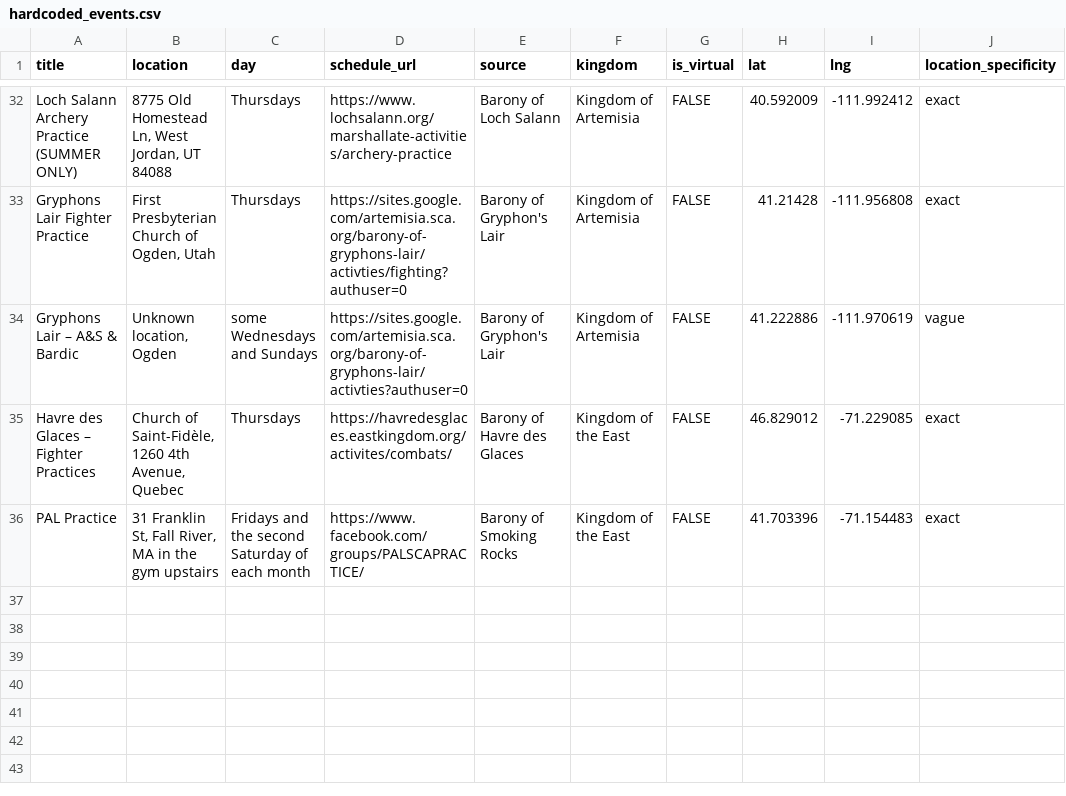
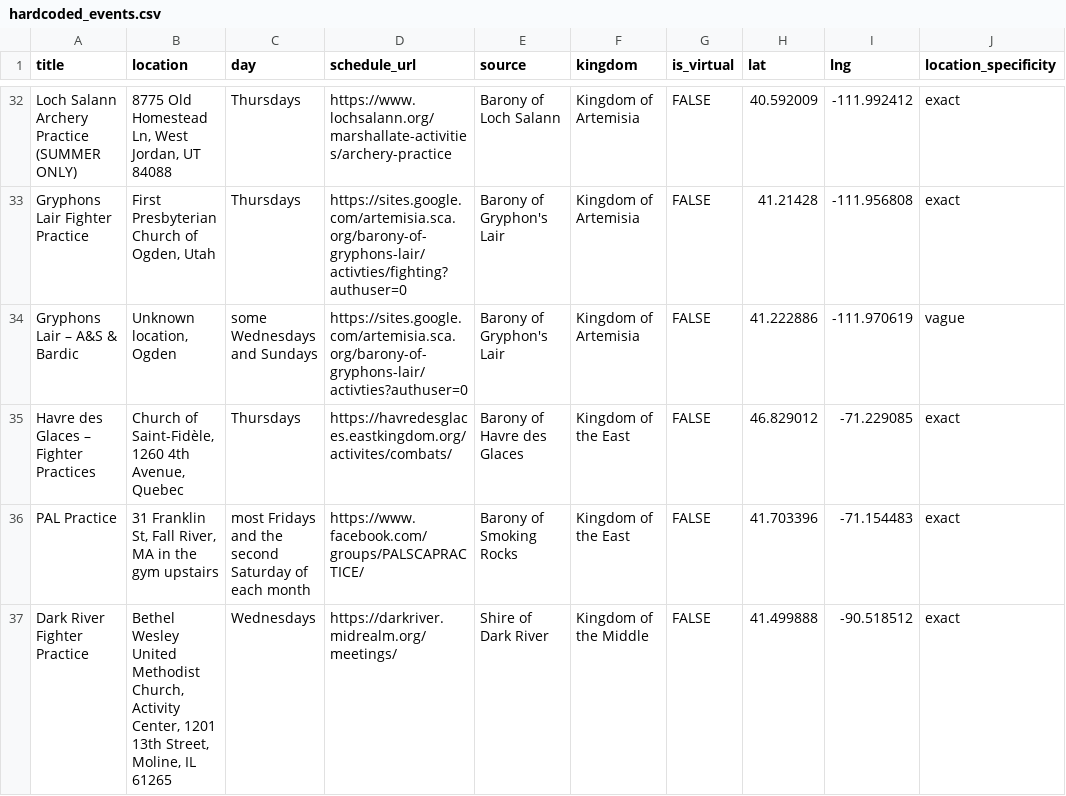
Before and after one commit to khs/scamap, a CSV file: hardcoded_events.csv, drawn as a sheet; only a part is shown, gaps mark what is left out.

```diff
--- a/hardcoded_events.csv
+++ b/hardcoded_events.csv
@@ -35,2 +35,3 @@ Gryphons Lair – A&S & Bardic,"Unknown location, Ogden",some Wednesdays and Sun
 Havre des Glaces – Fighter Practices,"Church of Saint-Fidèle, 1260 4th Avenue, Quebec",Thursdays,https://havredesglaces.eastkingdom.org/activites/combats/,Barony of Havre des Glaces,Kingdom of the East,FALSE,46.829012,-71.229085,exact
-PAL Practice,"31 Franklin St, Fall River, MA in the gym upstairs",Fridays and the second Saturday of each month,https://www.facebook.com/groups/PALSCAPRACTICE/,Barony of Smoking Rocks,Kingdom of the East,FALSE,41.703396,-71.154483,exact
+PAL Practice,"31 Franklin St, Fall River, MA in the gym upstairs",most Fridays and the second Saturday of each month,https://www.facebook.com/groups/PALSCAPRACTICE/,Barony of Smoking Rocks,Kingdom of the East,FALSE,41.703396,-71.154483,exact
+Dark River Fighter Practice ,"Bethel Wesley United Methodist Church, Activity Center, 1201 13th Street, Moline, IL 61265",Wednesdays,https://darkriver.midrealm.org/meetings/,Shire of Dark River,Kingdom of the Middle,FALSE,41.499888,-90.518512,exact
```
Also changed, not shown: locals.csv.
